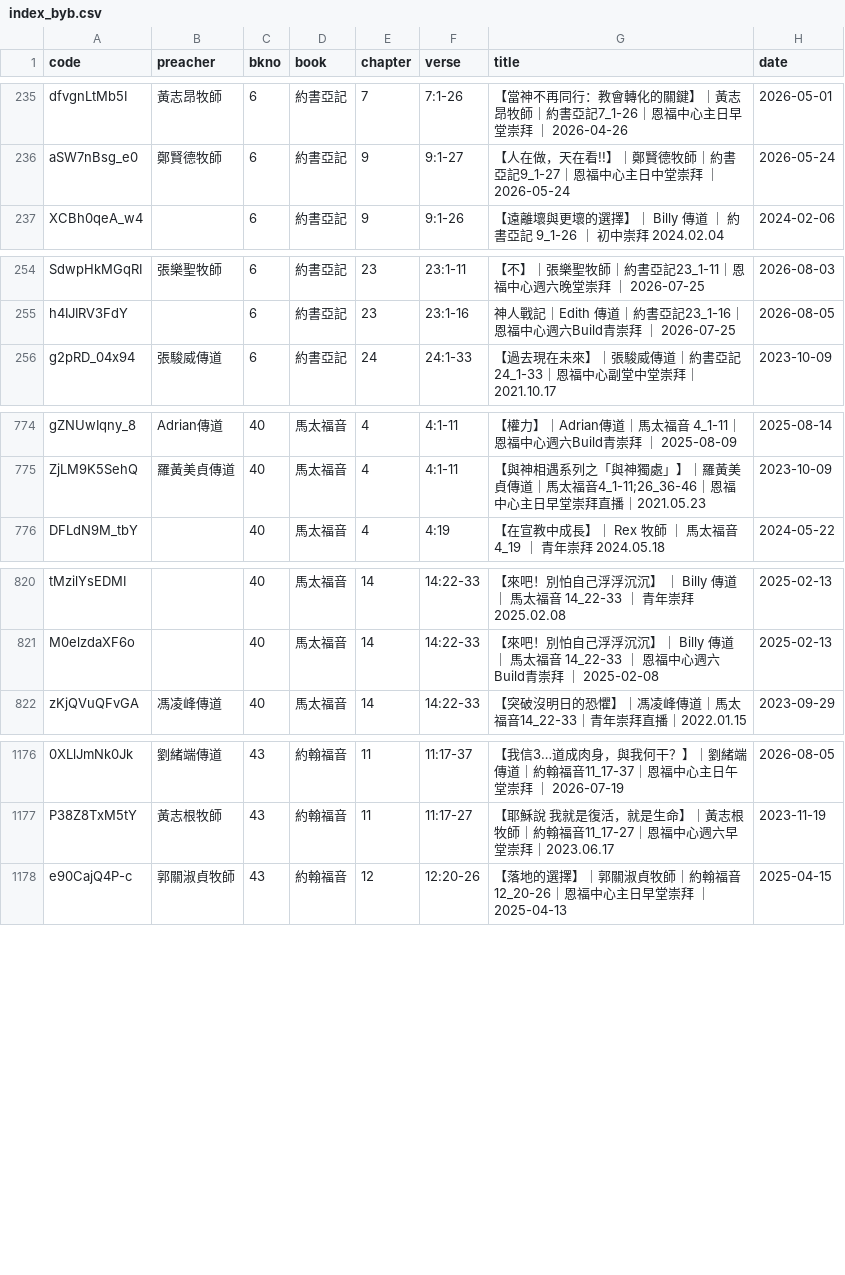
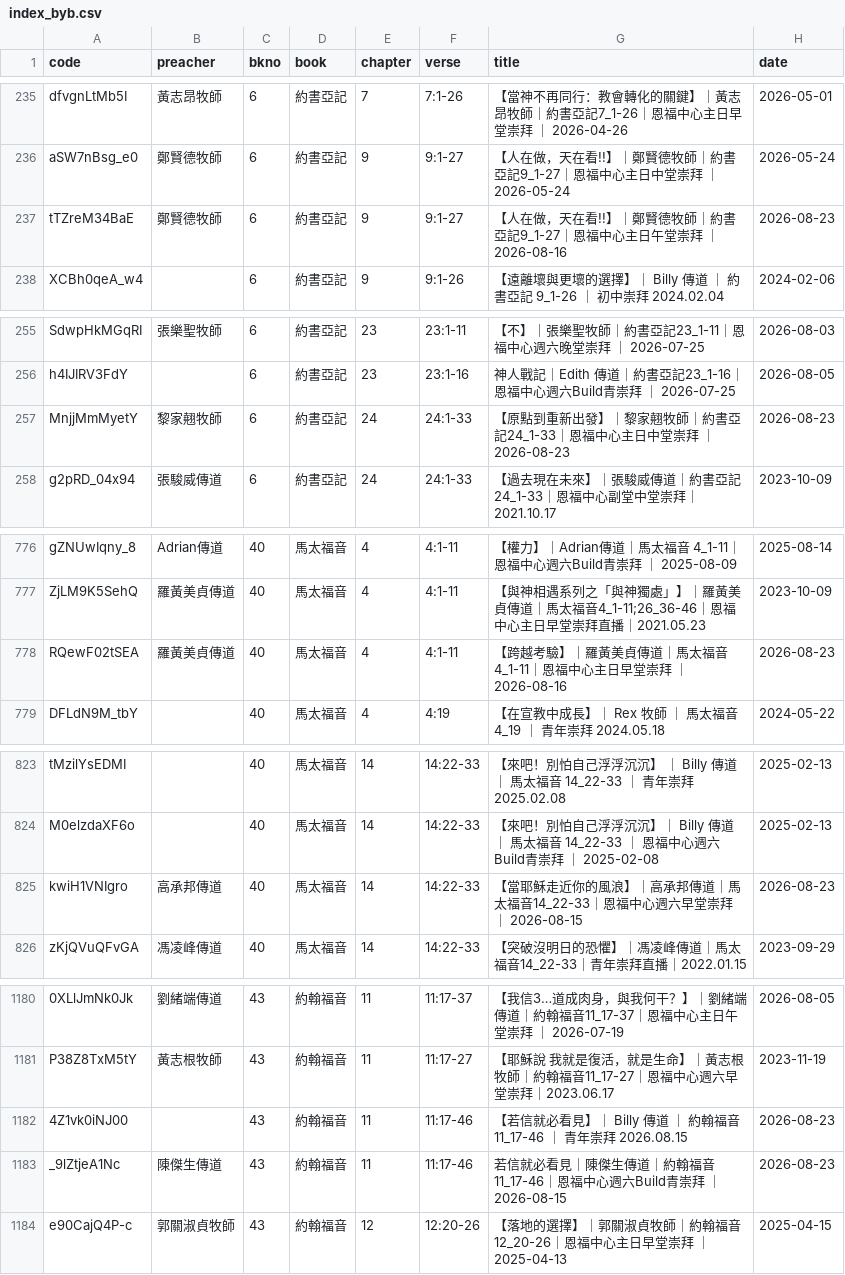
Before and after one commit to michaelchanwahyan/sermon-app, a CSV file: projects/YFCX/index_byb.csv, drawn as a sheet; only a part is shown, gaps mark what is left out; the diff covers the shown part only; the diff names each change by its address in the sheet, - before the commit and + after, or states it on an @@ line.

Commit message:
[update] renew index

```diff
--- a/projects/YFCX/index_byb.csv
+++ b/projects/YFCX/index_byb.csv
+row 237: tTZreM34BaE | 鄭賢德牧師 | 6 | 約書亞記 | 9 | 9:1-27 | 【人在做，天在看!!】｜鄭賢德牧師｜約書亞記9_1-27｜恩福中心主日午堂崇拜 ｜ 2026-08-16 | 2026-08-23
+row 257: MnjjMmMyetY | 黎家翹牧師 | 6 | 約書亞記 | 24 | 24:1-33 | 【原點到重新出發】｜黎家翹牧師｜約書亞記24_1-33｜恩福中心主日中堂崇拜 ｜ 2026-08-23 | 2026-08-23
+row 778: RQewF02tSEA | 羅黃美貞傳道 | 40 | 馬太福音 | 4 | 4:1-11 | 【跨越考驗】｜羅黃美貞傳道｜馬太福音4_1-11｜恩福中心主日早堂崇拜 ｜ 2026-08-16 | 2026-08-23
+row 825: kwiH1VNIgro | 高承邦傳道 | 40 | 馬太福音 | 14 | 14:22-33 | 【當耶穌走近你的風浪】｜高承邦傳道｜馬太福音14_22-33｜恩福中心週六早堂崇拜 ｜ 2026-08-15 | 2026-08-23
+row 1182: 4Z1vk0iNJ00 |  | 43 | 約翰福音 | 11 | 11:17-46 | 【若信就必看見】｜ Billy 傳道 ｜ 約翰福音11_17-46 ｜ 青年崇拜 2026.08.15 | 2026-08-23
+row 1183: _9lZtjeA1Nc | 陳傑生傳道 | 43 | 約翰福音 | 11 | 11:17-46 | 若信就必看見｜陳傑生傳道｜約翰福音11_17-46｜恩福中心週六Build青崇拜 ｜ 2026-08-15 | 2026-08-23
```
Also changed, not shown: 3 added rows elsewhere in this file, projects/ACSMHK/index_byb.csv, projects/ACSMHK/index_byn.csv, 16 other files.
